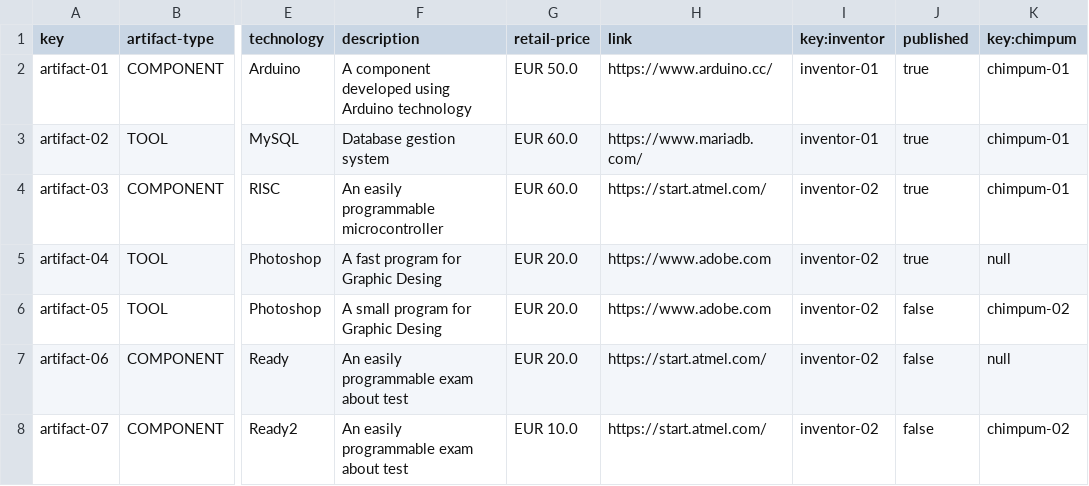
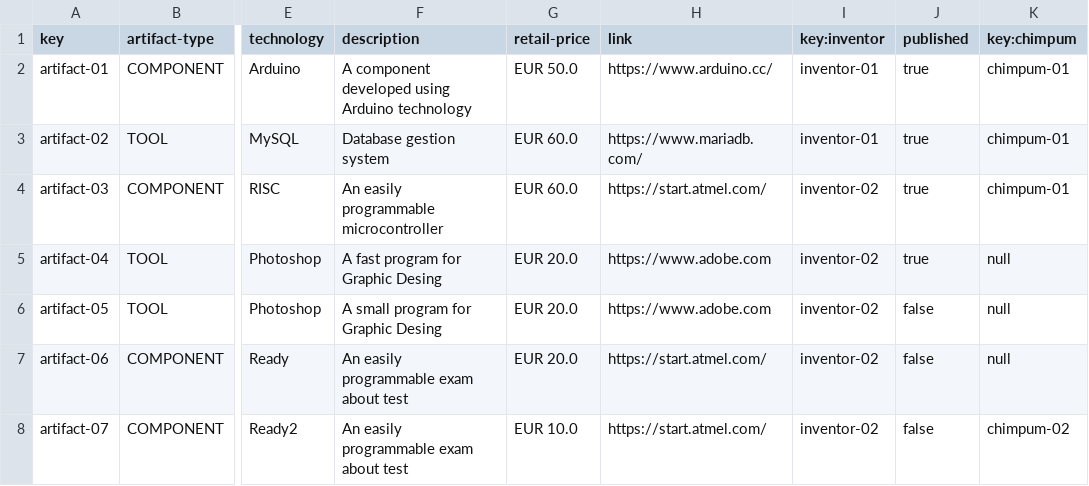
Before and after one commit to josgarboh/Acme-Toolkits-Control-Check, a CSV file: src/main/webapp/WEB-INF/resources/sample-data/artifact.csv, drawn as a sheet; only a part is shown, gaps mark what is left out; the diff names each change by its address in the sheet, - before the commit and + after, or states it on an @@ line.

Commit message:
Final Commit
- Fixed bugs
- Added pattern "dd/mm/yy" to Chimpum's code
- Full working association Artifact-Chimpum

```diff
--- a/src/main/webapp/WEB-INF/resources/sample-data/artifact.csv
+++ b/src/main/webapp/WEB-INF/resources/sample-data/artifact.csv
-K6 (key:chimpum): chimpum-02
+K6 (key:chimpum): null
```
Also changed, not shown: src/main/webapp/WEB-INF/resources/sample-data/chimpum.csv, 48 other files.
